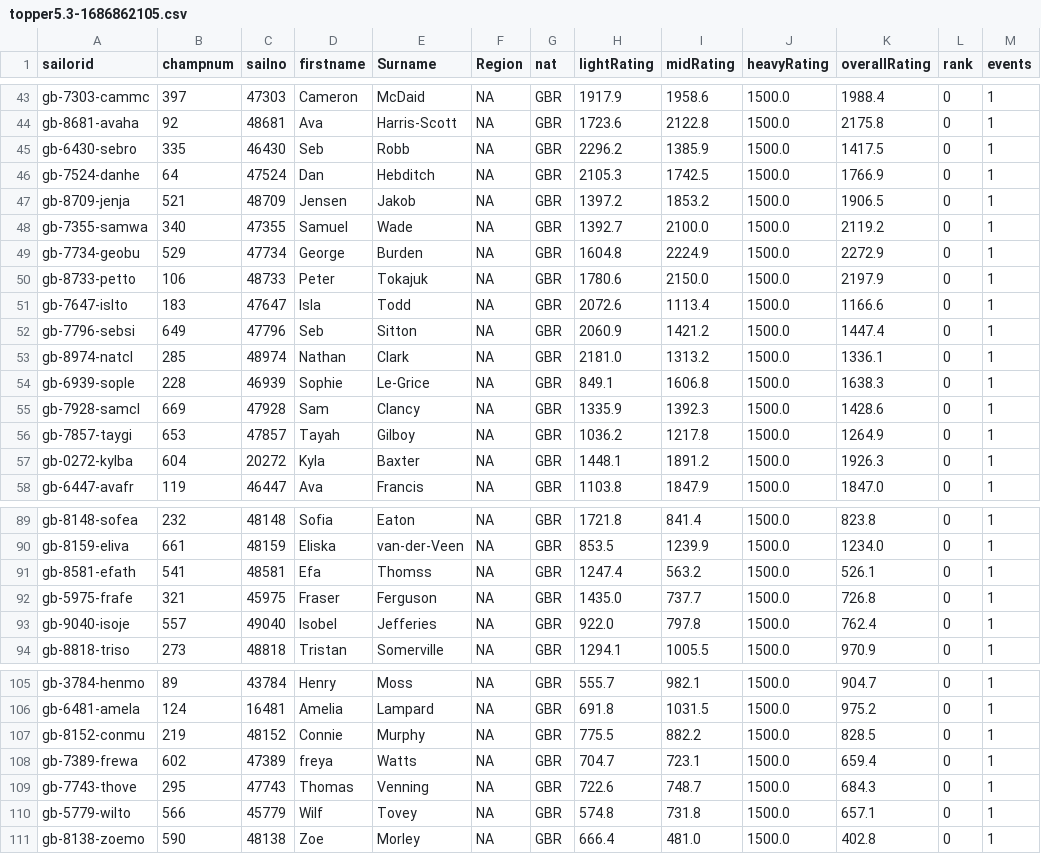
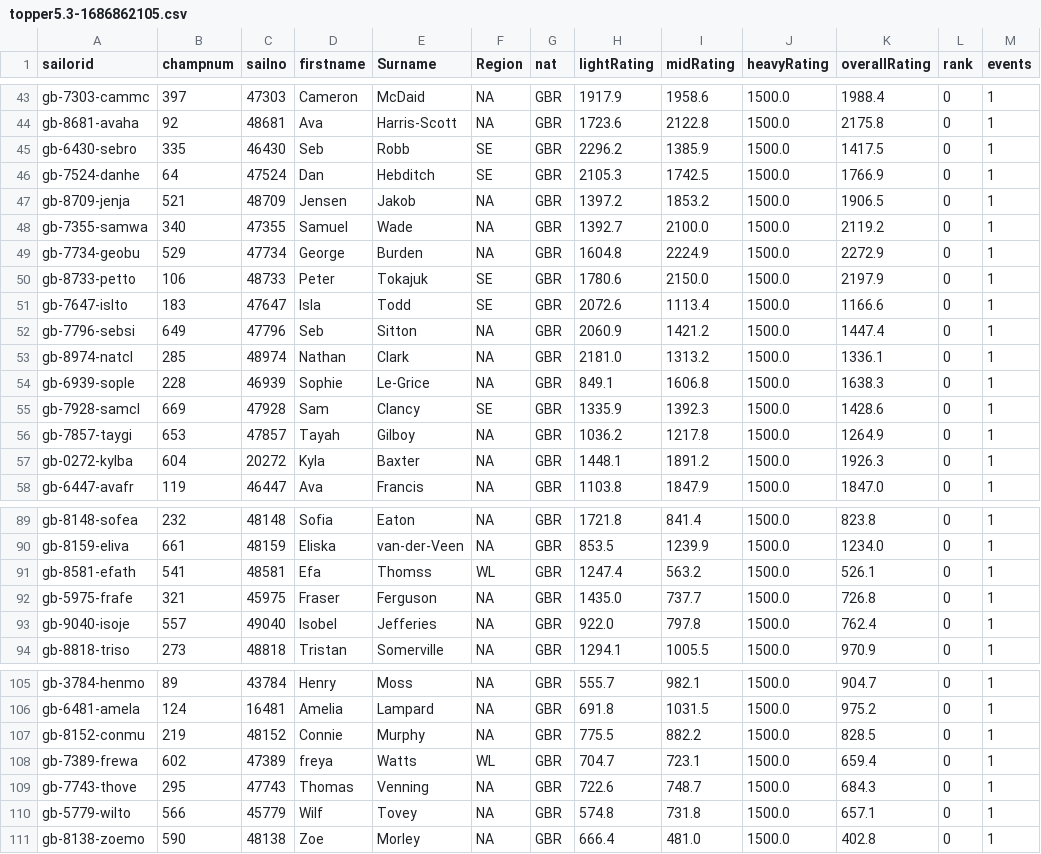
Before and after one commit to Leo-sailor/Epq-sailing-rating, a CSV file: universes/topper5.3/topper5.3-1686862105.csv, drawn as a sheet; only a part is shown, gaps mark what is left out; the diff covers the shown part only; the diff names each change by its address in the sheet, - before the commit and + after, or states it on an @@ line.

```diff
--- a/universes/topper5.3/topper5.3-1686862105.csv
+++ b/universes/topper5.3/topper5.3-1686862105.csv
-F45:F46 (Region): NA
+F45:F46 (Region): SE
-F50:F51 (Region): NA
+F50:F51 (Region): SE
-F55 (Region): NA
+F55 (Region): SE
-F91 (Region): NA
+F91 (Region): WL
-F108 (Region): NA
+F108 (Region): WL
```
Also changed, not shown: 32 edited cells elsewhere in this file, 6 other files.
